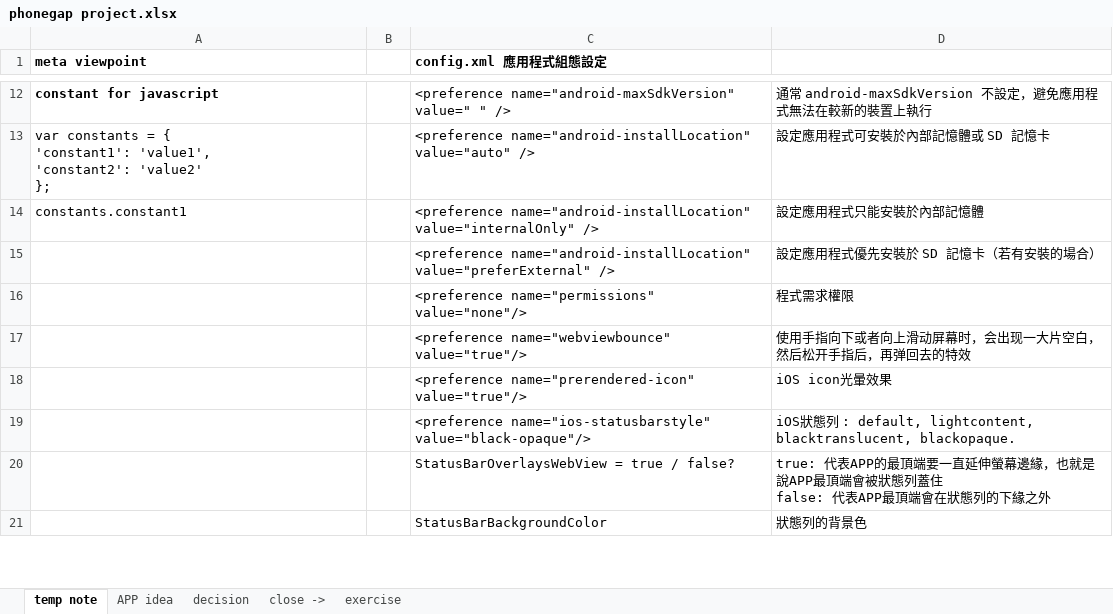
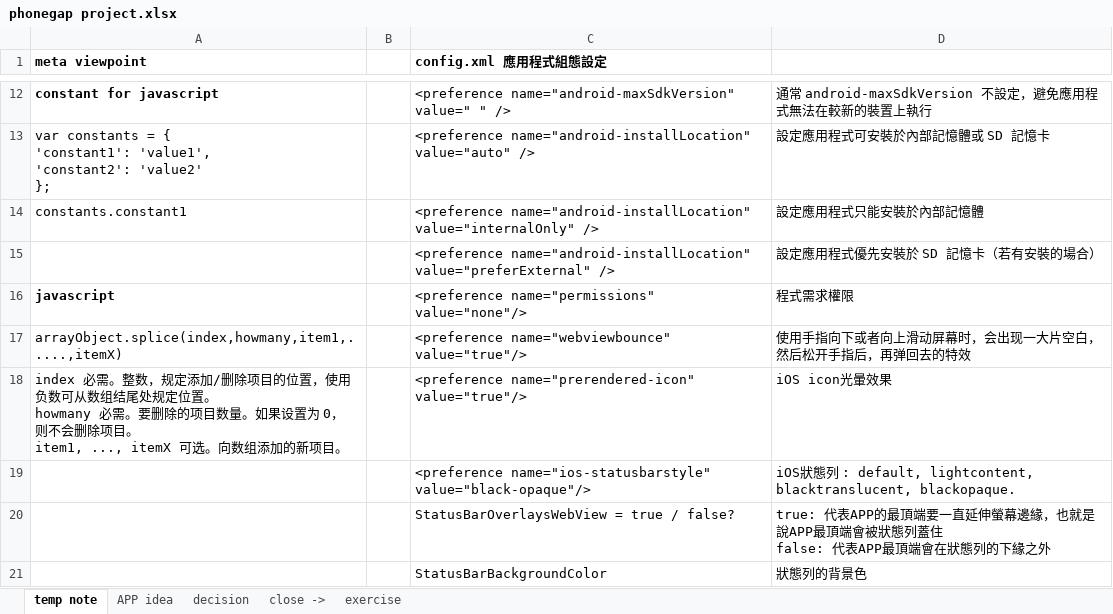
Before and after one commit to oahehc/app, an Excel workbook: phonegap project.xlsx, sheet temp note, drawn as a sheet; only a part is shown, gaps mark what is left out; values as stored, in another font and other column widths than the file's, no borders; ↵ is a line break in a cell; the diff names each change by its address in the sheet, - before the commit and + after, or states it on an @@ line.

```diff
--- a/phonegap project.xlsx (sheet temp note)
+++ b/phonegap project.xlsx (sheet temp note)
-A16 (meta viewpoint): (empty)
+A16 (meta viewpoint): javascript
-A17 (meta viewpoint): (empty)
+A17 (meta viewpoint): arrayObject.splice(index,howmany,item1,.....,itemX)
-A18 (meta viewpoint): (empty)
+A18 (meta viewpoint): index 必需。整数，规定添加/删除项目的位置，使用负数可从数组结尾处规定位置。 ↵ howmany 必需。要删除的项目数量。如果设置为 0，则不会删除项目。 ↵ item1, ..., itemX 可选。向数组添加的新项目。
```
Also changed, not shown: sheet decision, 1 other file.
